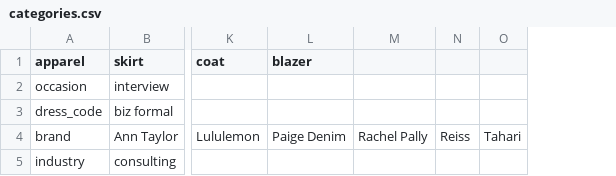
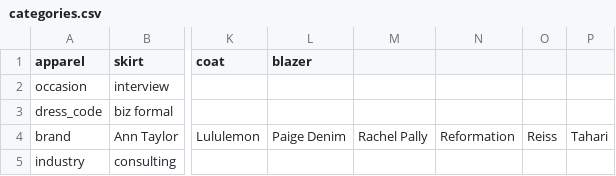
Before and after one commit to cqw1/Eight2Five, a CSV file: categories.csv, drawn as a sheet; only a part is shown, gaps mark what is left out; the diff names each change by its address in the sheet, - before the commit and + after, or states it on an @@ line.

```diff
--- a/categories.csv
+++ b/categories.csv
+column N, row 4: Reformation
```
Also changed, not shown: sku_database_v1.csv, 7 other files.
